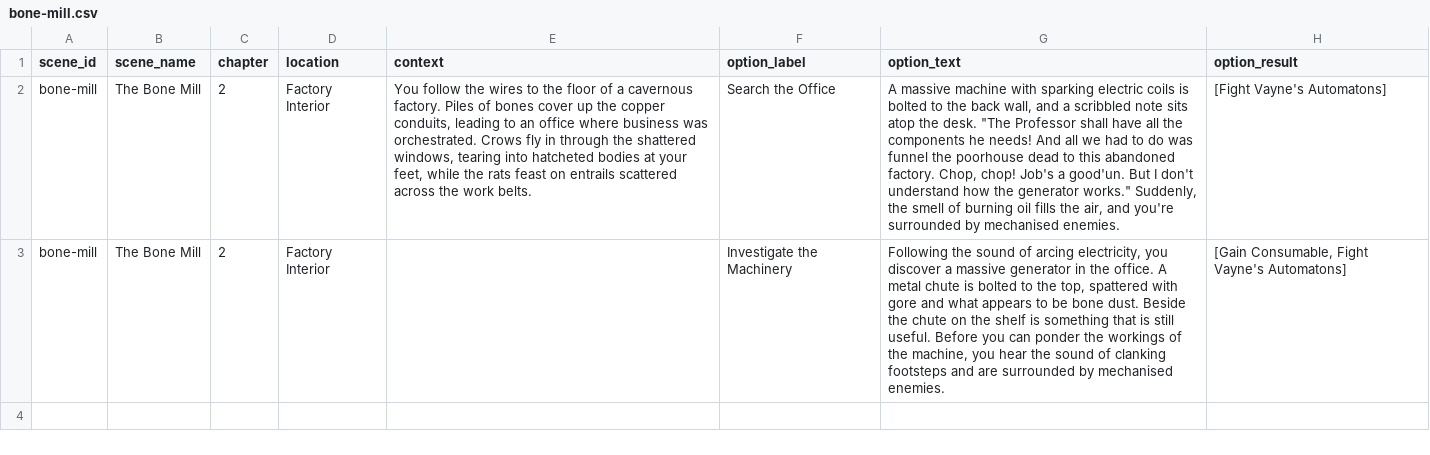
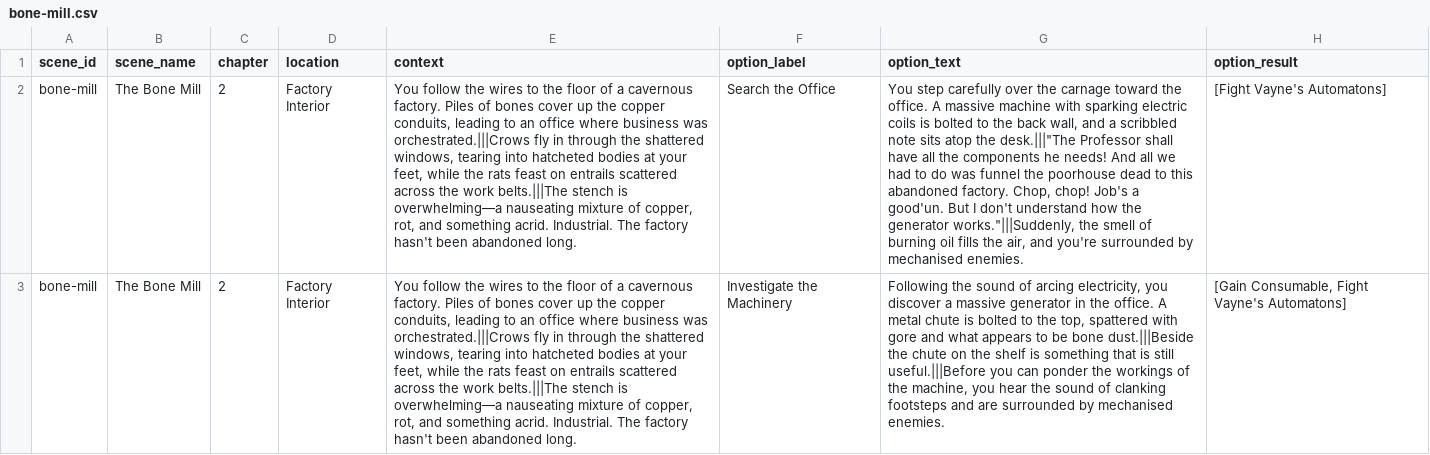
Before and after one commit to christopherstj/nicky, a CSV file: content/dialogue/bone-mill.csv, drawn as a sheet; the diff names each change by its address in the sheet, - before the commit and + after, or states it on an @@ line.

```diff
--- a/content/dialogue/bone-mill.csv
+++ b/content/dialogue/bone-mill.csv
-E2 (context): …business was orchestrated. Crows fly in through the shattered windows, tearing into hatcheted bodies at your feet, while the rats feast on entrails scattered across the work belts.
+E2 (context): …business was orchestrated.|||Crows fly in through the shattered windows, tearing into hatcheted bodies at your feet, while the rats feast on entrails scattered across the work belts.|||The stench is overwhelming—a nauseating mixture of copper, rot, and something acrid. Industrial. The factory hasn't been abandoned long.
-G2 (option_text): A massive machine with sparking electric coils is bolted to the back wall, and a scribbled note sits atop the desk. "The Professor shall have all the components he needs! And all we had to do was funnel the poorhouse dead to this abandoned factory. Chop, chop! Job's a good'un. But I don't understand how the generator works." Suddenly, the smell…
+G2 (option_text): You step carefully over the carnage toward the office. A massive machine with sparking electric coils is bolted to the back wall, and a scribbled note sits atop the desk.|||"The Professor shall have all the components he needs! And all we had to do was funnel the poorhouse dead to this abandoned factory. Chop, chop! Job's a good'un. But I don't understand how the generator works."|||Suddenly, the smell…
-E3 (context): (empty)
+E3 (context): You follow the wires to the floor of a cavernous factory. Piles of bones cover up the copper conduits, leading to an office where business was orchestrated.|||Crows fly in through the shattered windows, tearing into hatcheted bodies at your feet, while the rats feast on entrails scattered across the work belts.|||The stench is overwhelming—a nauseating mixture of copper, rot, and something acrid. Industrial. The factory hasn't been abandoned long.
-G3 (option_text): …be bone dust. Beside the chute on the shelf is something that is still useful. Before you can…
+G3 (option_text): …be bone dust.|||Beside the chute on the shelf is something that is still useful.|||Before you can…
```
Also changed, not shown: content/dialogue/iron-bear-proposal.csv, 13 other files.
